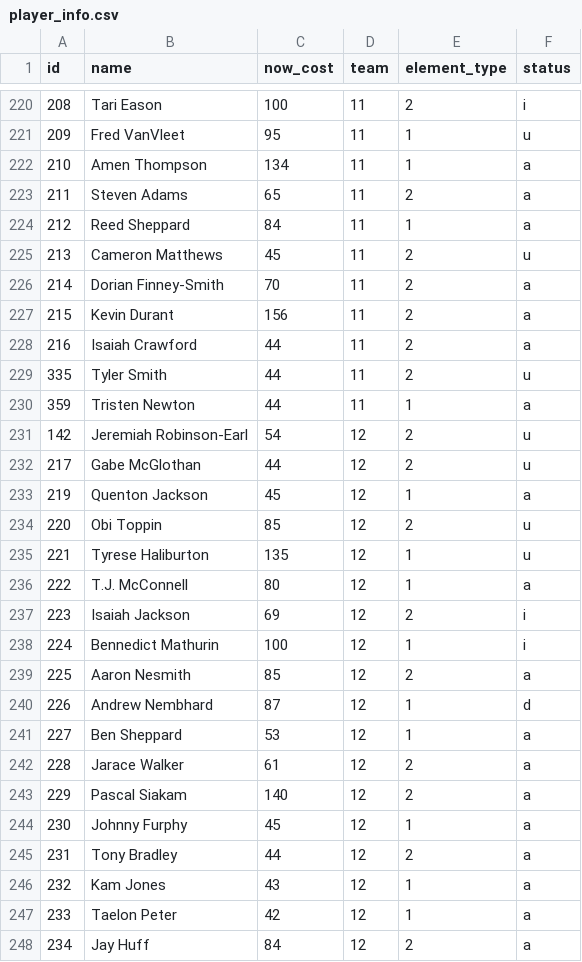
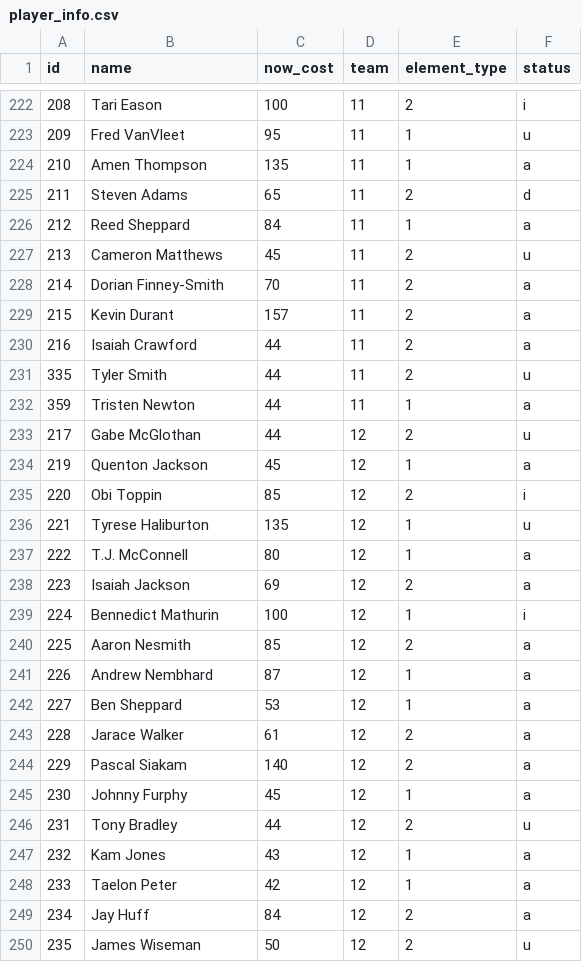
Before and after one commit to adamb2003/nba, a CSV file: data/player_info.csv, drawn as a sheet; only a part is shown, gaps mark what is left out; the shorter side is filled out with more unchanged rows; the diff covers the shown part only.

```diff
--- a/data/player_info.csv
+++ b/data/player_info.csv
@@ -221,4 +223,4 @@ id,name,now_cost,team,element_type,status
 209,Fred VanVleet,95,11,1,u
-210,Amen Thompson,134,11,1,a
-211,Steven Adams,65,11,2,a
+210,Amen Thompson,135,11,1,a
+211,Steven Adams,65,11,2,d
 212,Reed Sheppard,84,11,1,a
@@ -226,3 +228,3 @@ id,name,now_cost,team,element_type,status
 214,Dorian Finney-Smith,70,11,2,a
-215,Kevin Durant,156,11,2,a
+215,Kevin Durant,157,11,2,a
 216,Isaiah Crawford,44,11,2,a
@@ -230,12 +232,11 @@ id,name,now_cost,team,element_type,status
 359,Tristen Newton,44,11,1,a
-142,Jeremiah Robinson-Earl,54,12,2,u
 217,Gabe McGlothan,44,12,2,u
 219,Quenton Jackson,45,12,1,a
-220,Obi Toppin,85,12,2,u
+220,Obi Toppin,85,12,2,i
 221,Tyrese Haliburton,135,12,1,u
 222,T.J. McConnell,80,12,1,a
-223,Isaiah Jackson,69,12,2,i
+223,Isaiah Jackson,69,12,2,a
 224,Bennedict Mathurin,100,12,1,i
 225,Aaron Nesmith,85,12,2,a
-226,Andrew Nembhard,87,12,1,d
+226,Andrew Nembhard,87,12,1,a
 227,Ben Sheppard,53,12,1,a
@@ -244,3 +245,3 @@ id,name,now_cost,team,element_type,status
 230,Johnny Furphy,45,12,1,a
-231,Tony Bradley,44,12,2,a
+231,Tony Bradley,44,12,2,u
 232,Kam Jones,43,12,1,a
```
Also changed, not shown: 3 added rows, 2 removed rows and 102 edited cells elsewhere in this file, data/NBA_EV.csv, 2 other files.
